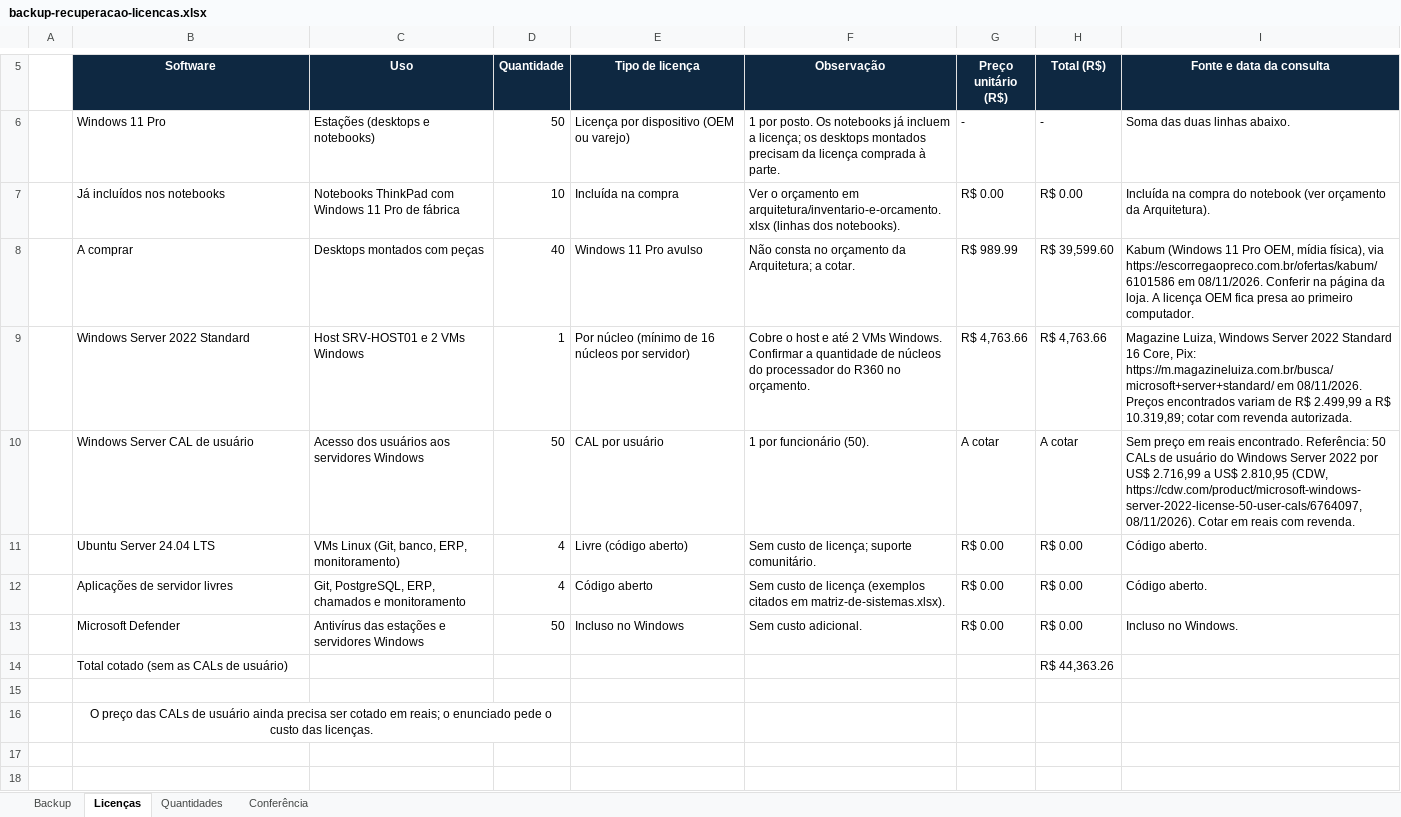
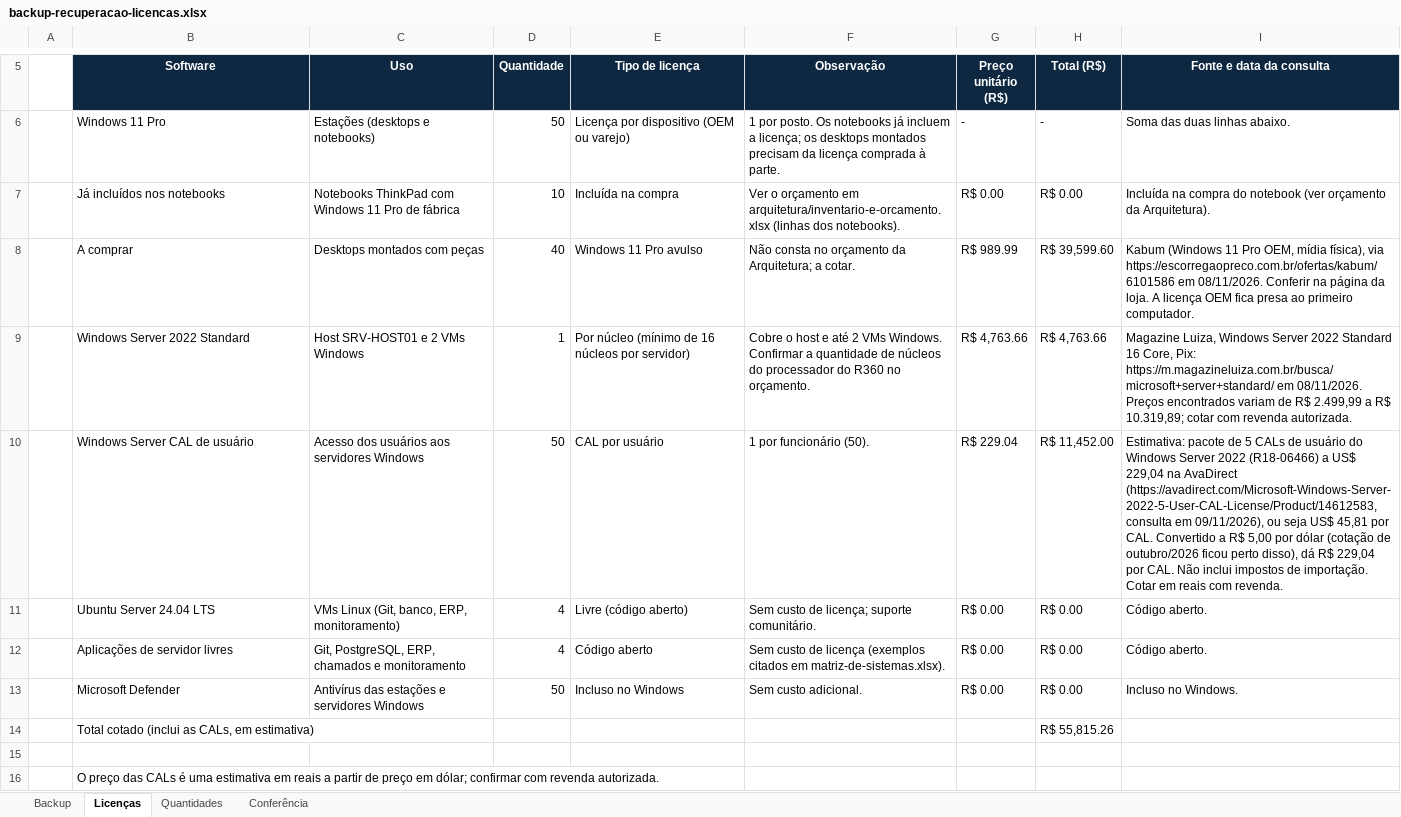
Before and after one commit to luizfeleite/leitetech-infraestrutura, an Excel workbook: sistemas-operacionais/backup-recuperacao-licencas.xlsx, sheet Licenças, drawn as a sheet; only a part is shown, gaps mark what is left out; values as stored, in another font and other column widths than the file's, no borders; removed rows and columns are numbered as before the commit, all else as after; the diff names each change by its address in the sheet, - before the commit and + after, or states it on an @@ line.

```diff
--- a/sistemas-operacionais/backup-recuperacao-licencas.xlsx (sheet Licenças)
+++ b/sistemas-operacionais/backup-recuperacao-licencas.xlsx (sheet Licenças)
-G10 (Preço unitário (R$)): A cotar
+G10 (Preço unitário (R$)): R$ 229.04
-H10 (Total (R$)): A cotar
+H10 (Total (R$)): R$ 11,452.00
-I10 (Fonte e data da consulta): Sem preço em reais encontrado. Referência: 50 CALs de usuário do Windows Server 2022 por US$ 2.716,99 a US$ 2.810,95 (CDW, https://cdw.com/product/microsoft-windows-server-2022-license-50-user-cals/6764097, 08/11/2026). Cotar em…
+I10 (Fonte e data da consulta): Estimativa: pacote de 5 CALs de usuário do Windows Server 2022 (R18-06466) a US$ 229,04 na AvaDirect (https://avadirect.com/Microsoft-Windows-Server-2022-5-User-CAL-License/Product/14612583, consulta em 09/11/2026), ou seja US$ 45,81 por CAL. Convertido a R$ 5,00 por dólar (cotação de outubro/2026 ficou perto disso), dá R$ 229,04 por CAL. Não inclui impostos de importação. Cotar em…
-row 14:  | Total cotado (sem as CALs de usuário) |  |  |  |  |  | R$ 44,363.26
+row 14:  | Total cotado (inclui as CALs, em estimativa) |  |  |  |  |  | R$ 55,815.26
-B16 (Software): …das CALs de usuário ainda precisa ser cotado em reais; o enunciado pede o custo das licenças.
+B16 (Software): …das CALs é uma estimativa em reais a partir de preço em dólar; confirmar com revenda autorizada.
-B16 alignment: center
+B16 alignment: left
-B16:D16 merged
```
Also changed, not shown: sheet Backup, sheet Conferência, sistemas-operacionais/catalogo-de-servicos.xlsx, sistemas-operacionais/matriz-de-sistemas.xlsx, 1 other file.
